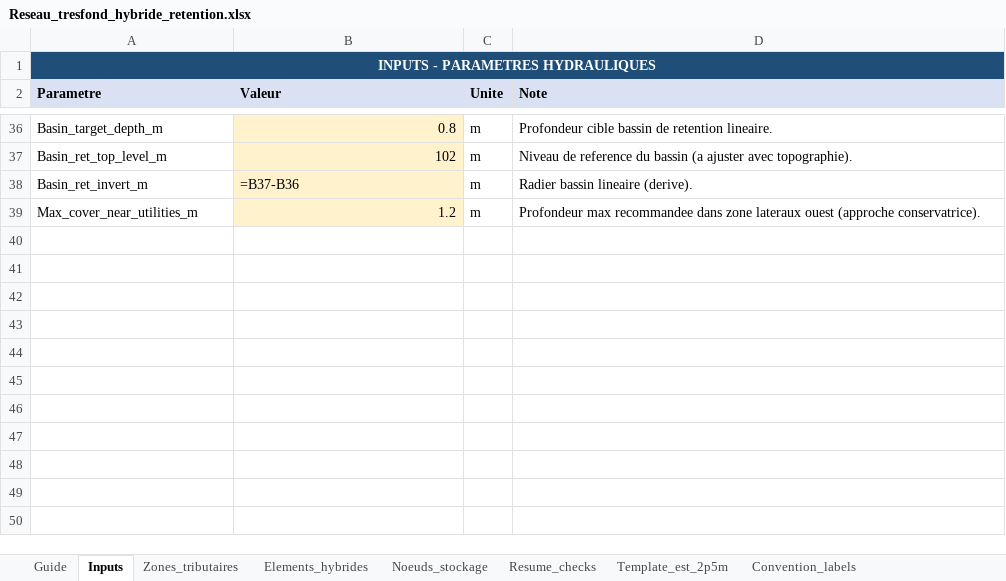
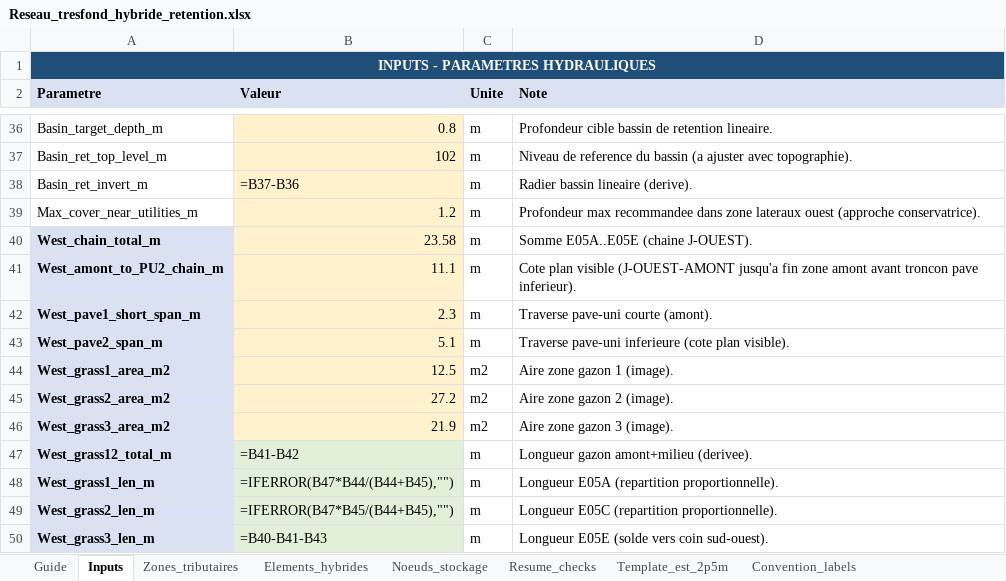
Before and after one commit to acon560-prog/idf-web-app, an Excel workbook: engineering/drainage-design/Reseau_tresfond_hybride_retention.xlsx, sheet Inputs, drawn as a sheet; only a part is shown, gaps mark what is left out; values as stored, in another font and other column widths than the file's, no borders; formulas without a stored value are shown as written; the diff names each change by its address in the sheet, - before the commit and + after, or states it on an @@ line.

```diff
--- a/engineering/drainage-design/Reseau_tresfond_hybride_retention.xlsx (sheet Inputs)
+++ b/engineering/drainage-design/Reseau_tresfond_hybride_retention.xlsx (sheet Inputs)
+row 40: West_chain_total_m | 23.58 | m | Somme E05A..E05E (chaine J-OUEST).
+row 41: West_amont_to_PU2_chain_m | 11.1 | m | Cote plan visible (J-OUEST-AMONT jusqu'a fin zone amont avant troncon pave inferieur).
+row 42: West_pave1_short_span_m | 2.3 | m | Traverse pave-uni courte (amont).
+row 43: West_pave2_span_m | 5.1 | m | Traverse pave-uni inferieure (cote plan visible).
+row 44: West_grass1_area_m2 | 12.5 | m2 | Aire zone gazon 1 (image).
+row 45: West_grass2_area_m2 | 27.2 | m2 | Aire zone gazon 2 (image).
+row 46: West_grass3_area_m2 | 21.9 | m2 | Aire zone gazon 3 (image).
+row 47: West_grass12_total_m | =B41-B42 | m | Longueur gazon amont+milieu (derivee).
+row 48: West_grass1_len_m | =IFERROR(B47*B44/(B44+B45),"") | m | Longueur E05A (repartition proportionnelle).
+row 49: West_grass2_len_m | =IFERROR(B47*B45/(B44+B45),"") | m | Longueur E05C (repartition proportionnelle).
+row 50: West_grass3_len_m | =B40-B41-B43 | m | Longueur E05E (solde vers coin sud-ouest).
```
Also changed, not shown: sheet Elements_hybrides, sheet Guide.
